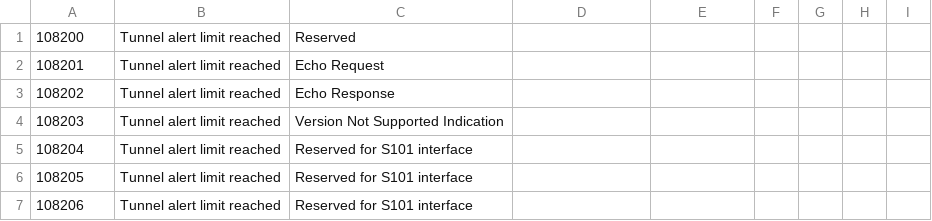
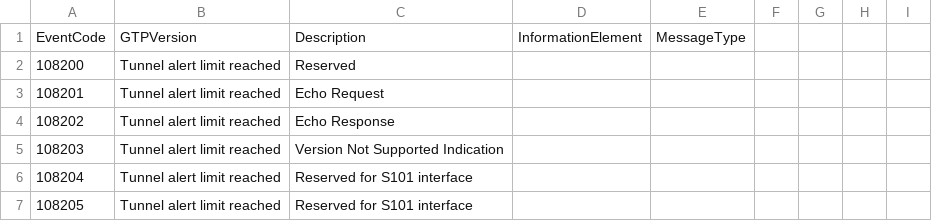
Before and after one commit to PaloAltoNetworks/SafeNetworking, a CSV file: install/elasticsearch/lookup_data/gtp/1082xx.csv (was install/elasticsearch/lookup_data/gtp/1082_tunnel_alert_limit_reached.csv), drawn as a sheet; only a part is shown; the shorter side is filled out with more unchanged rows.

```diff
--- a/install/elasticsearch/lookup_data/gtp/1082_tunnel_alert_limit_reached.csv
+++ b/install/elasticsearch/lookup_data/gtp/1082xx.csv
@@ -1 +1,2 @@
+EventCode,GTPVersion,Description,InformationElement,MessageType
 108200, Tunnel alert limit reached, Reserved
```
Also changed, not shown: install/elasticsearch/lookup_data/gtp/1081xx.csv, install/elasticsearch/lookup_data/gtp/1221xx.csv, 50 other files.
